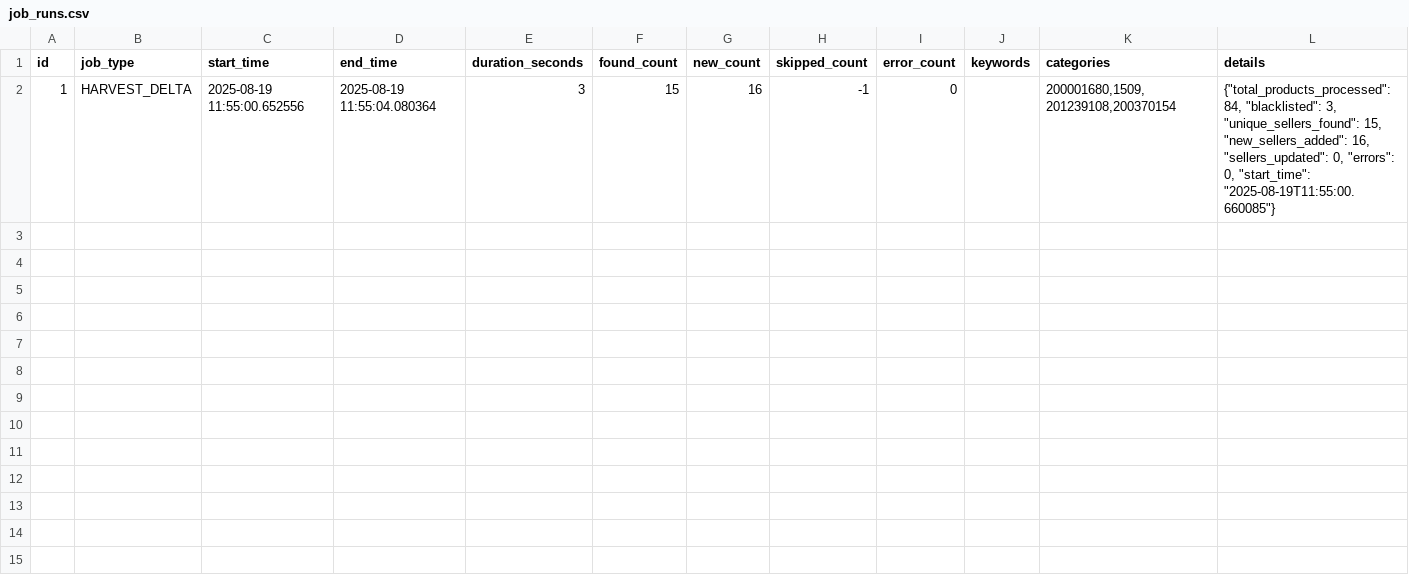
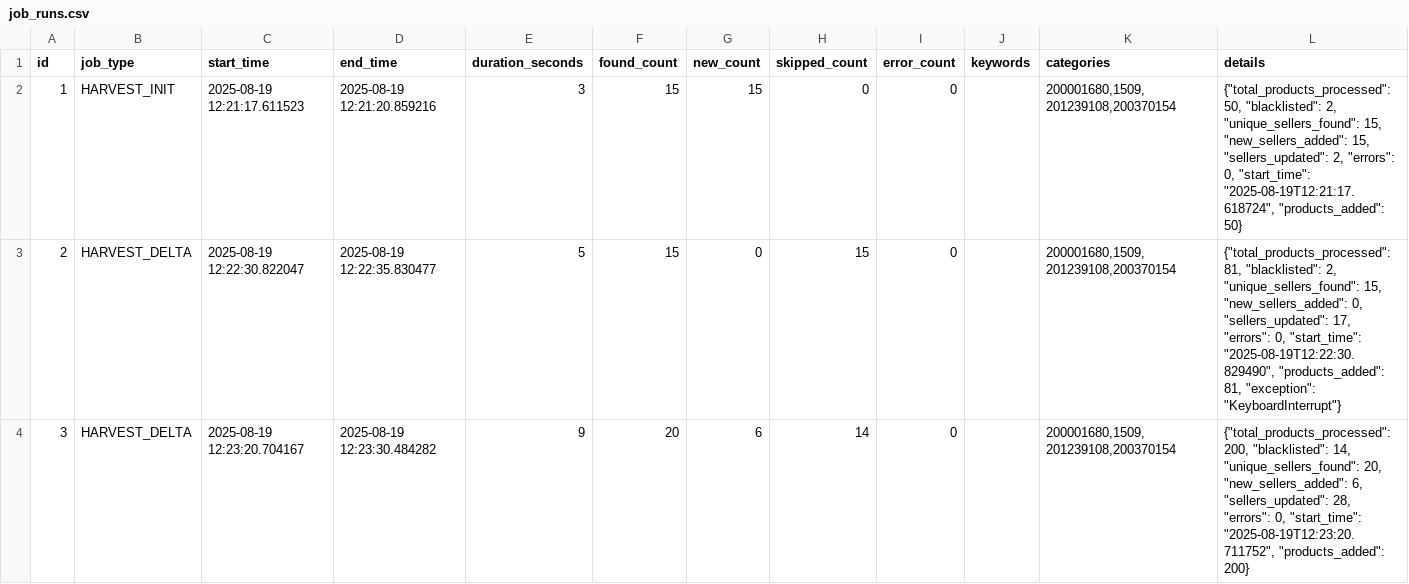
Before and after one commit to bi-kash/product-data-pipeline, a CSV file: data/exports/job_runs.csv, drawn as a sheet.

```diff
--- a/data/exports/job_runs.csv
+++ b/data/exports/job_runs.csv
@@ -1,2 +1,4 @@
 id,job_type,start_time,end_time,duration_seconds,found_count,new_count,skipped_count,error_count,keywords,categories,details
-1,HARVEST_DELTA,2025-08-19 11:55:00.652556,2025-08-19 11:55:04.080364,3,15,16,-1,0,,"200001680,1509,201239108,200370154","{""total_products_processed"": 84, ""blacklisted"": 3, ""unique_sellers_found"": 15, ""new_sellers_added"": 16, ""sellers_updated"": 0, ""errors"": 0, ""start_time"": ""2025-08-19T11:55:00.660085""}"
+1,HARVEST_INIT,2025-08-19 12:21:17.611523,2025-08-19 12:21:20.859216,3,15,15,0,0,,"200001680,1509,201239108,200370154","{""total_products_processed"": 50, ""blacklisted"": 2, ""unique_sellers_found"": 15, ""new_sellers_added"": 15, ""sellers_updated"": 2, ""errors"": 0, ""start_time"": ""2025-08-19T12:21:17.618724"", ""products_added"": 50}"
+2,HARVEST_DELTA,2025-08-19 12:22:30.822047,2025-08-19 12:22:35.830477,5,15,0,15,0,,"200001680,1509,201239108,200370154","{""total_products_processed"": 81, ""blacklisted"": 2, ""unique_sellers_found"": 15, ""new_sellers_added"": 0, ""sellers_updated"": 17, ""errors"": 0, ""start_time"": ""2025-08-19T12:22:30.829490"", ""products_added"": 81, ""exception"": ""KeyboardInterrupt""}"
+3,HARVEST_DELTA,2025-08-19 12:23:20.704167,2025-08-19 12:23:30.484282,9,20,6,14,0,,"200001680,1509,201239108,200370154","{""total_products_processed"": 200, ""blacklisted"": 14, ""unique_sellers_found"": 20, ""new_sellers_added"": 6, ""sellers_updated"": 28, ""errors"": 0, ""start_time"": ""2025-08-19T12:23:20.711752"", ""products_added"": 200}"
```
Also changed, not shown: data/exports/sellers.csv, data/reviewed_merchants.csv, 12 other files.
